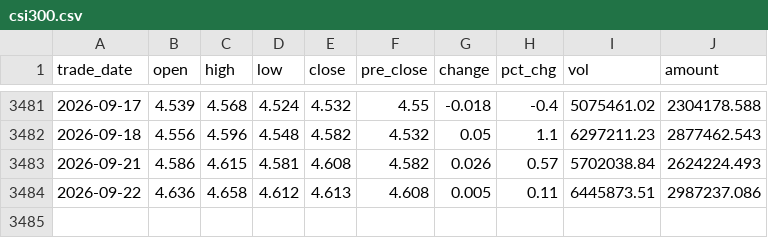
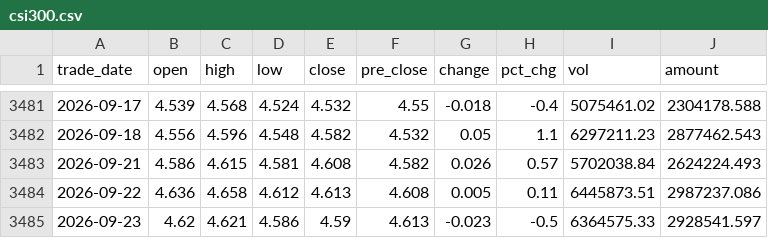
Before and after one commit to 0x3st/mahoupao, a CSV file: data/export/csi300.csv, drawn as a sheet; only a part is shown, gaps mark what is left out.

```diff
--- a/data/export/csi300.csv
+++ b/data/export/csi300.csv
@@ -3484 +3484,2 @@ trade_date,open,high,low,close,pre_close,change,pct_chg,vol,amount
 2026-09-22,4.636,4.658,4.612,4.613,4.608,0.005,0.11,6445873.51,2987237.086
+2026-09-23,4.62,4.621,4.586,4.59,4.613,-0.023,-0.5,6364575.33,2928541.597
```
Also changed, not shown: data/export/daily_returns.csv, data/export/gold.csv, 6 other files.
